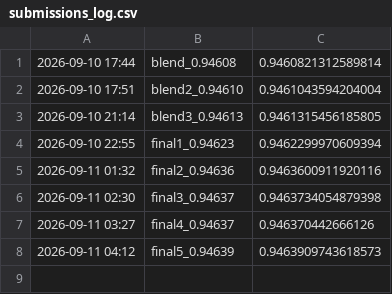
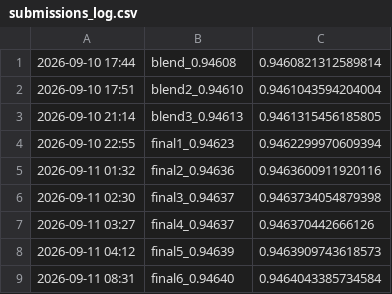
Before and after one commit to happyc0der/kaggle-s6e9-ev-purchases, a CSV file: experiments/submissions_log.csv, drawn as a sheet; the diff names each change by its address in the sheet, - before the commit and + after, or states it on an @@ line.

```diff
--- a/experiments/submissions_log.csv
+++ b/experiments/submissions_log.csv
+row 9: 2026-09-11 08:31 | final6_0.94640 | 0.9464043385734584
```
Also changed, not shown: experiments/results.csv, 10 other files.
